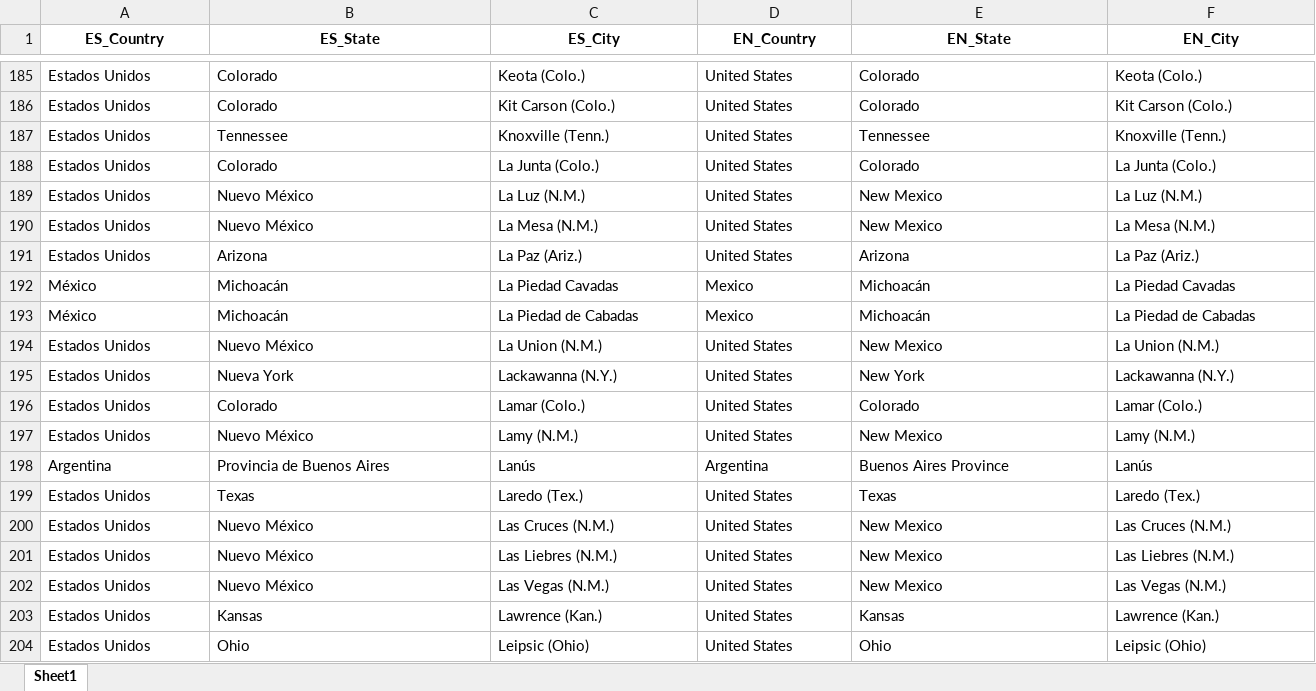
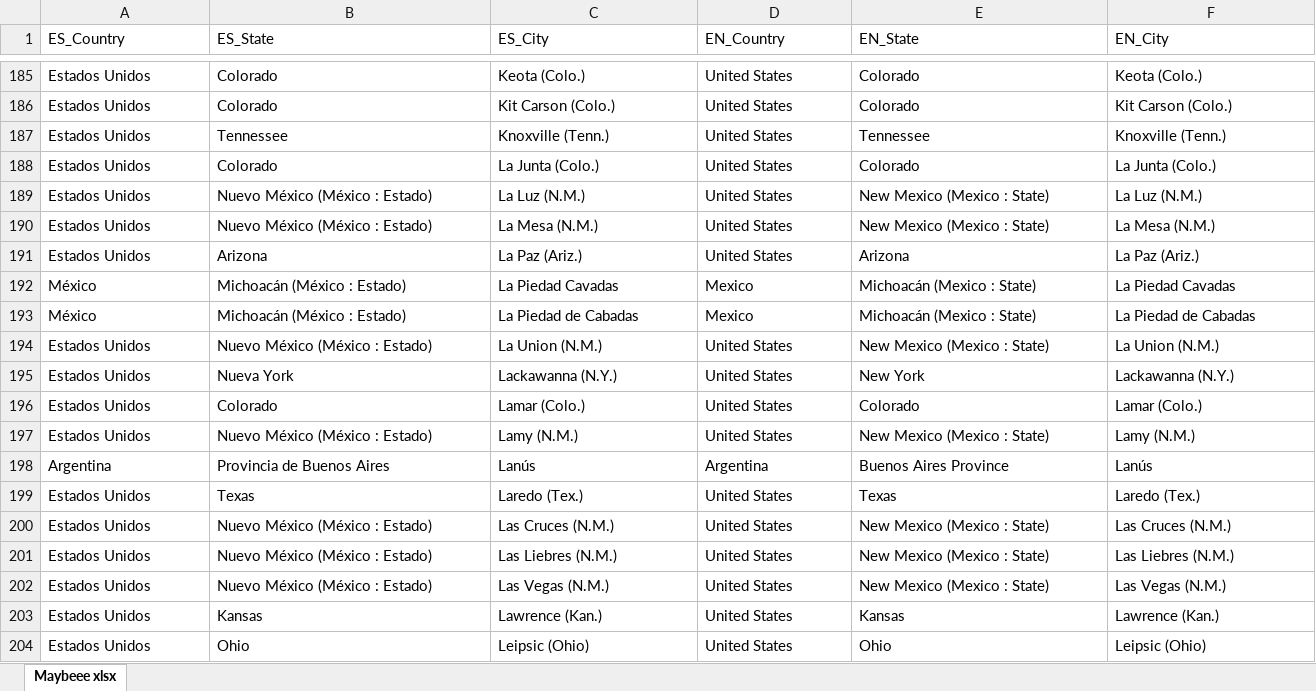
Before and after one commit to shrek2fan/MetadataProject, an Excel workbook: Maybeee.xlsx, sheet Maybeee xlsx, drawn as a sheet; only a part is shown, gaps mark what is left out; values as stored, in another font and other column widths than the file's, no borders; the diff covers the shown part only; the diff names each change by its address in the sheet, - before the commit and + after, or states it on an @@ line.

```diff
--- a/Maybeee.xlsx (sheet Maybeee xlsx)
+++ b/Maybeee.xlsx (sheet Maybeee xlsx)
-sheet tab: Sheet1
+sheet tab: Maybeee xlsx
@@ A1:F1 bold: on → off, alignment: center → left @@
-B189:B190 (ES_State): Nuevo México
+B189:B190 (ES_State): Nuevo México (México : Estado)
-E189:E190 (EN_State): New Mexico
+E189:E190 (EN_State): New Mexico (Mexico : State)
-B192:B193 (ES_State): Michoacán
+B192:B193 (ES_State): Michoacán (México : Estado)
-E192:E193 (EN_State): Michoacán
+E192:E193 (EN_State): Michoacán (Mexico : State)
-B194 (ES_State): Nuevo México
+B194 (ES_State): Nuevo México (México : Estado)
-E194 (EN_State): New Mexico
+E194 (EN_State): New Mexico (Mexico : State)
-B197 (ES_State): Nuevo México
+B197 (ES_State): Nuevo México (México : Estado)
-E197 (EN_State): New Mexico
+E197 (EN_State): New Mexico (Mexico : State)
-B200:B202 (ES_State): Nuevo México
+B200:B202 (ES_State): Nuevo México (México : Estado)
-E200:E202 (EN_State): New Mexico
+E200:E202 (EN_State): New Mexico (Mexico : State)
```
Also changed, not shown: 1 added row, 1 removed row, 281 edited cells and cell formats elsewhere in this sheet, 13 other files.
